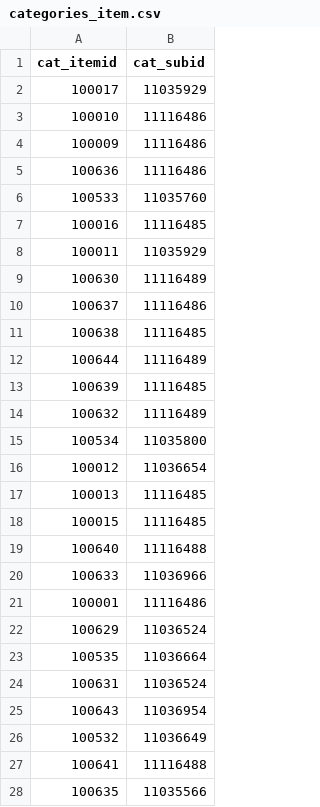
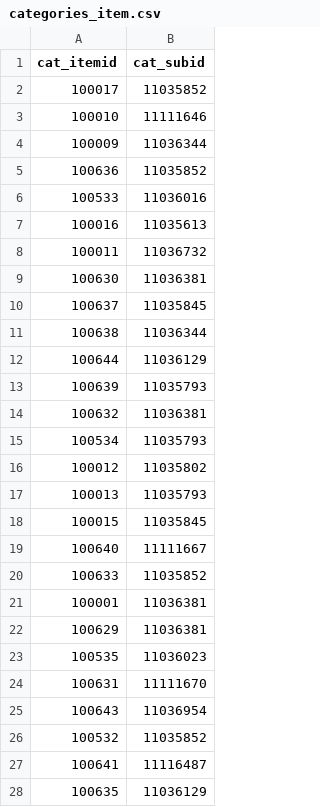
Before and after one commit to tranledienlam/project-python, a CSV file: web_scraping/shopee/output/categories_item.csv, drawn as a sheet; only a part is shown; the diff covers the shown part only.

Commit message:
update data

```diff
--- a/web_scraping/shopee/output/categories_item.csv
+++ b/web_scraping/shopee/output/categories_item.csv
@@ -1,28 +1,28 @@
 cat_itemid,cat_subid
-100017,11035929
-100010,11116486
-100009,11116486
-100636,11116486
-100533,11035760
-100016,11116485
-100011,11035929
-100630,11116489
-100637,11116486
-100638,11116485
-100644,11116489
-100639,11116485
-100632,11116489
-100534,11035800
-100012,11036654
-100013,11116485
-100015,11116485
-100640,11116488
-100633,11036966
-100001,11116486
-100629,11036524
-100535,11036664
-100631,11036524
+100017,11035852
+100010,11111646
+100009,11036344
+100636,11035852
+100533,11036016
+100016,11035613
+100011,11036732
+100630,11036381
+100637,11035845
+100638,11036344
+100644,11036129
+100639,11035793
+100632,11036381
+100534,11035793
+100012,11035802
+100013,11035793
+100015,11035845
+100640,11111667
+100633,11035852
+100001,11036381
+100629,11036381
+100535,11036023
+100631,11111670
 100643,11036954
-100532,11036649
-100641,11116488
-100635,11035566
+100532,11035852
+100641,11116487
+100635,11036129
```
Also changed, not shown: 2 edited cells elsewhere in this file, 1 other file.
